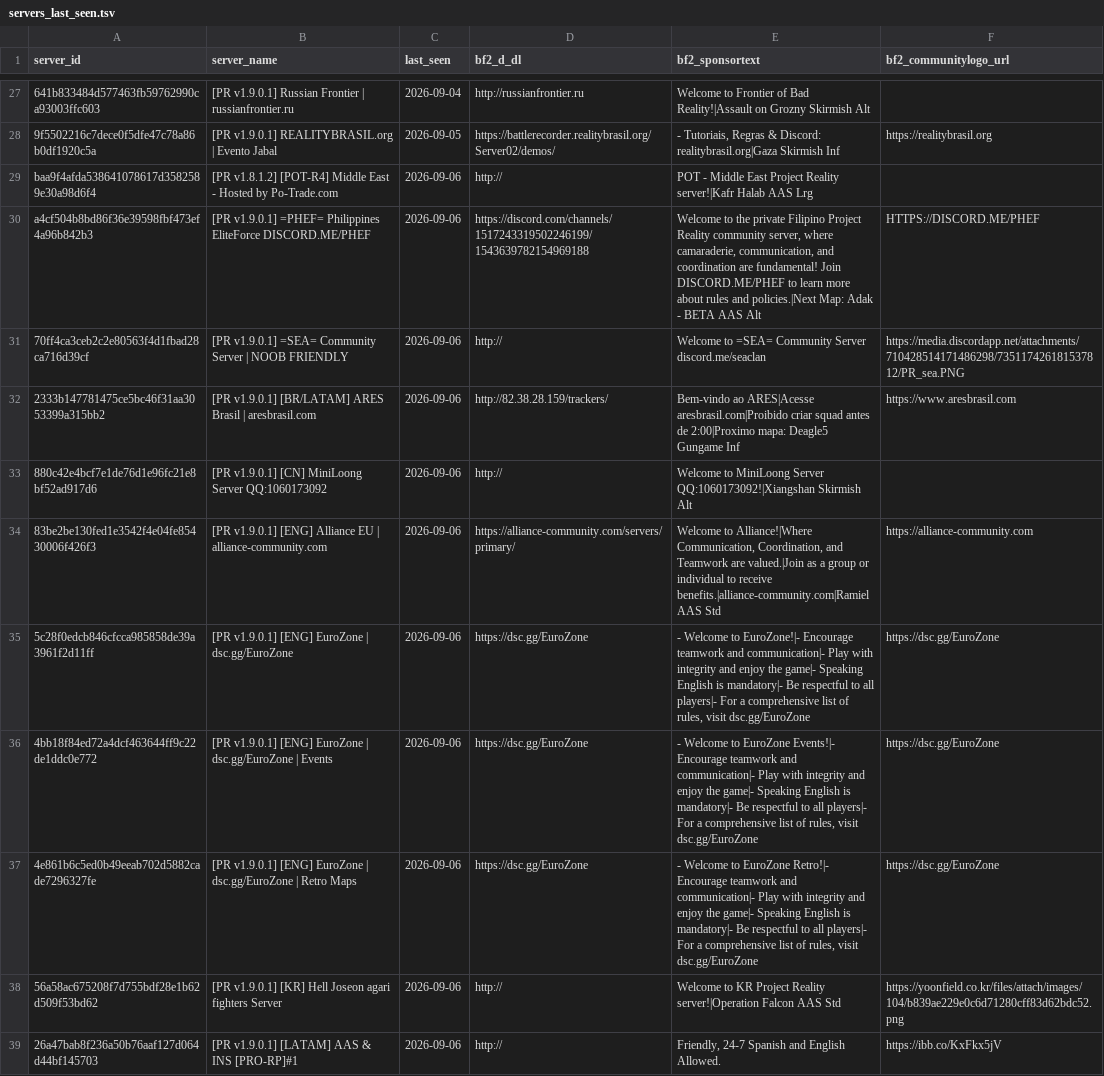
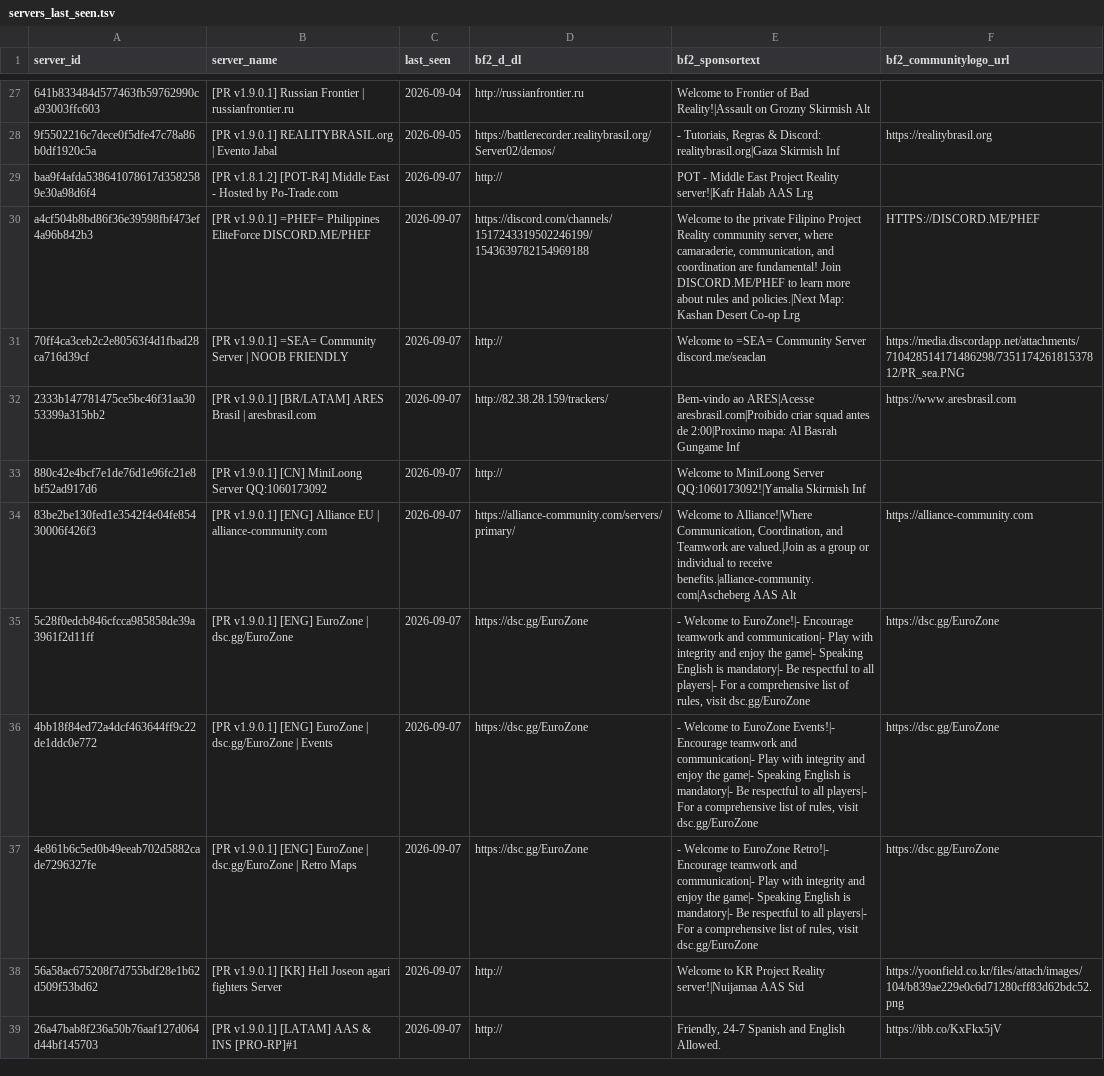
Before and after one commit to SucharMistrz/PRServerTracker, a TSV file: data/servers_last_seen.tsv, drawn as a sheet; only a part is shown, gaps mark what is left out; the diff covers the shown part only; the diff names each change by its address in the sheet, - before the commit and + after, or states it on an @@ line.

```diff
--- a/data/servers_last_seen.tsv
+++ b/data/servers_last_seen.tsv
-C29:C39 (last_seen): 2026-09-06
+C29:C39 (last_seen): 2026-09-07
-E30 (bf2_sponsortext): …policies.|Next Map: Adak - BETA AAS Alt
+E30 (bf2_sponsortext): …policies.|Next Map: Kashan Desert Co-op Lrg
-E32 (bf2_sponsortext): …2:00|Proximo mapa: Deagle5 Gungame Inf
+E32 (bf2_sponsortext): …2:00|Proximo mapa: Al Basrah Gungame Inf
-E33 (bf2_sponsortext): …MiniLoong Server QQ:1060173092!|Xiangshan Skirmish Alt
+E33 (bf2_sponsortext): …MiniLoong Server QQ:1060173092!|Yamalia Skirmish Inf
-E34 (bf2_sponsortext): …to receive benefits.|alliance-community.com|Ramiel AAS Std
+E34 (bf2_sponsortext): …to receive benefits.|alliance-community.com|Ascheberg AAS Alt
-E38 (bf2_sponsortext): …Project Reality server!|Operation Falcon AAS Std
+E38 (bf2_sponsortext): …Project Reality server!|Nuijamaa AAS Std
```
Also changed, not shown: 15 edited cells elsewhere in this file.
